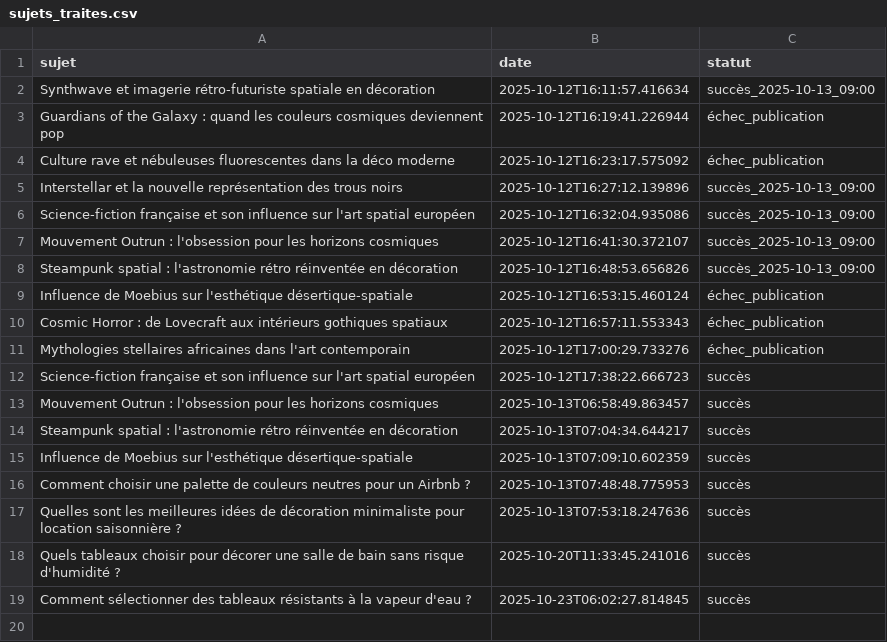
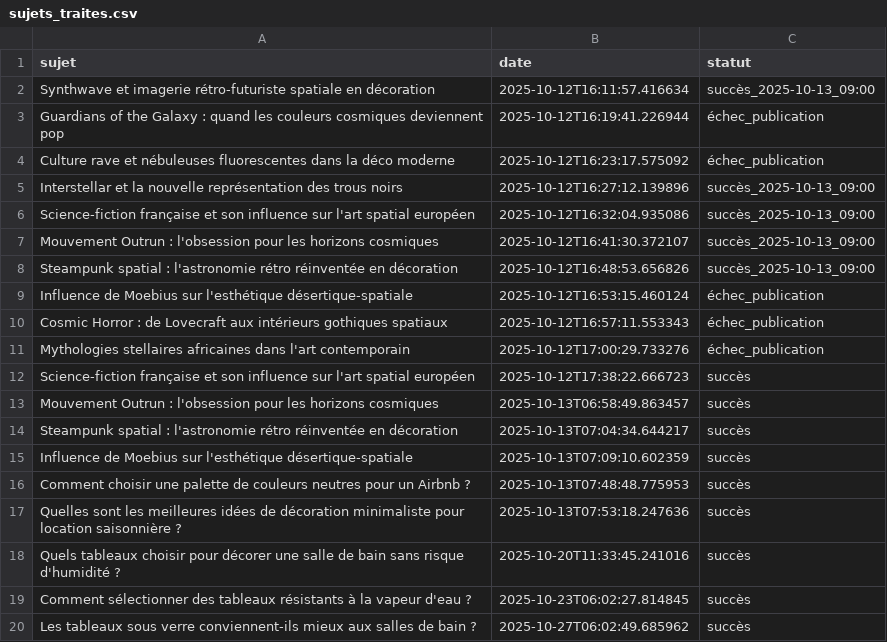
Before and after one commit to Metalosmose21/Salle-de-bain-1, a CSV file: sujets_traites.csv, drawn as a sheet.

```diff
--- a/sujets_traites.csv
+++ b/sujets_traites.csv
@@ -19 +19,2 @@ Quels tableaux choisir pour décorer une salle de bain sans risque d'humidité ?
 Comment sélectionner des tableaux résistants à la vapeur d'eau ?,2025-10-23T06:02:27.814845,succès
+Les tableaux sous verre conviennent-ils mieux aux salles de bain ?,2025-10-27T06:02:49.685962,succès
```
Also changed, not shown: sujets.csv.
